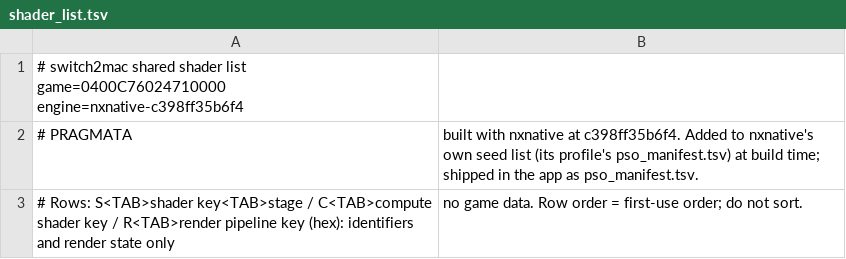
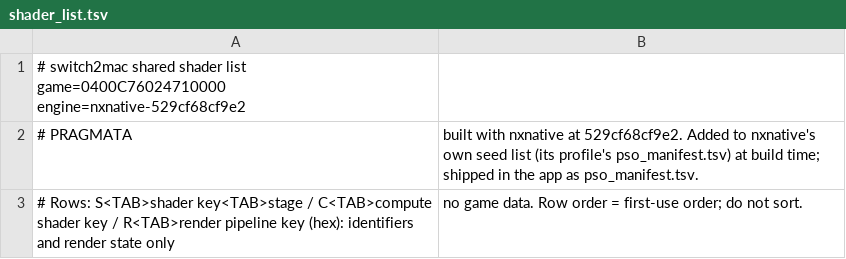
Before and after one commit to IT-Kwj/switch2mac, a TSV file: games/pragmata/shader_list.tsv, drawn as a sheet.

```diff
--- a/games/pragmata/shader_list.tsv
+++ b/games/pragmata/shader_list.tsv
@@ -1,3 +1,3 @@
-# switch2mac shared shader list	game=0400C76024710000	engine=nxnative-c398ff35b6f4
-# PRAGMATA, built with nxnative at c398ff35b6f4. Added to nxnative's own seed list (its profile's pso_manifest.tsv) at build time; shipped in the app as pso_manifest.tsv.
+# switch2mac shared shader list	game=0400C76024710000	engine=nxnative-529cf68cf9e2
+# PRAGMATA, built with nxnative at 529cf68cf9e2. Added to nxnative's own seed list (its profile's pso_manifest.tsv) at build time; shipped in the app as pso_manifest.tsv.
 # Rows: S<TAB>shader key<TAB>stage / C<TAB>compute shader key / R<TAB>render pipeline key (hex): identifiers and render state only, no game data. Row order = first-use order; do not sort.
```
Also changed, not shown: 2 other files.
